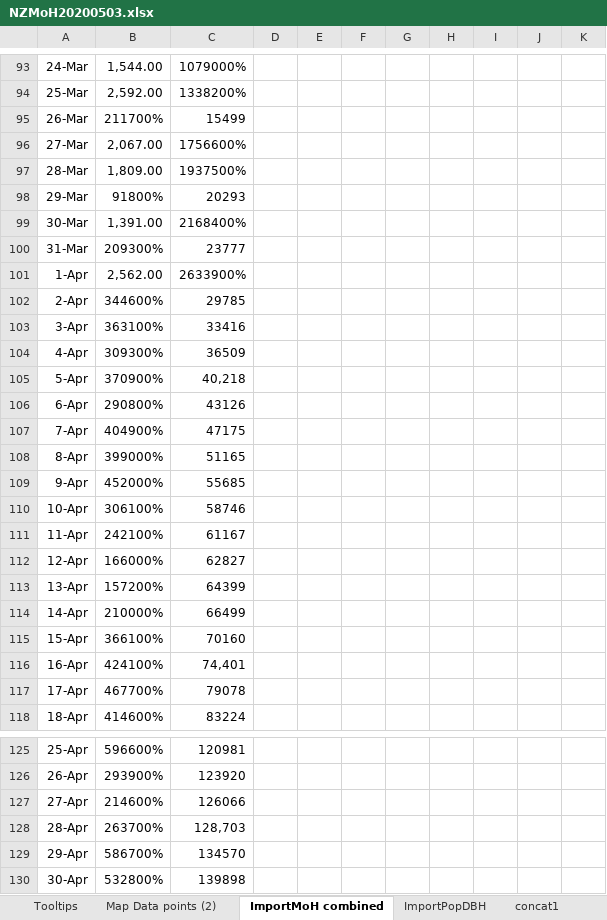
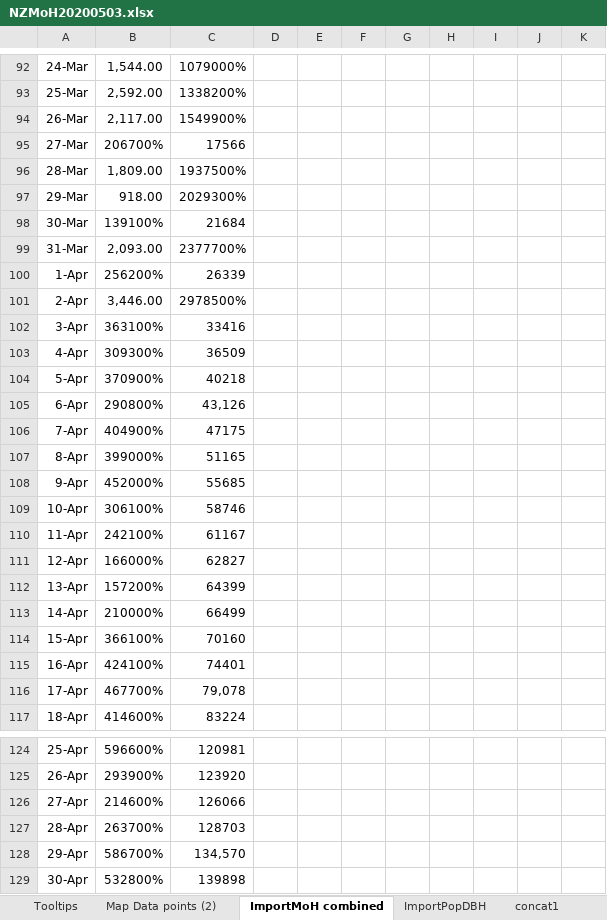
Before and after one commit to drakemax/TestGraphPage, an Excel workbook: NZMoH20200503.xlsx, sheet ImportMoH combined, drawn as a sheet; only a part is shown, gaps mark what is left out; values as stored, in another font and other column widths than the file's, no borders; addresses are those after the commit; the diff covers the shown part only; the diff names each change by its address in the sheet, - before the commit and + after, or states it on an @@ line.

```diff
--- a/NZMoH20200503.xlsx (sheet ImportMoH combined)
+++ b/NZMoH20200503.xlsx (sheet ImportMoH combined)
-B94: 211700%
+B94: 2,117.00
-C94: 15499
+C94: 1549900%
-B95: 2,067.00
+B95: 206700%
-C95: 1756600%
+C95: 17566
-B97: 91800%
+B97: 918.00
-C97: 20293
+C97: 2029300%
-B98: 1,391.00
+B98: 139100%
-C98: 2168400%
+C98: 21684
-B99: 209300%
+B99: 2,093.00
-C99: 23777
+C99: 2377700%
-B100: 2,562.00
+B100: 256200%
-C100: 2633900%
+C100: 26339
-B101: 344600%
+B101: 3,446.00
-C101: 29785
+C101: 2978500%
-C104: 40,218
+C104: 40218
-C105: 43126
+C105: 43,126
-C115: 74,401
+C115: 74401
-C116: 79078
+C116: 79,078
-C127: 128,703
+C127: 128703
-C128: 134570
+C128: 134,570
```
Also changed, not shown: 1 added row, 1 removed row and 48 edited cells elsewhere in this sheet, sheet Map Data points (2), formulas that keep their value.
